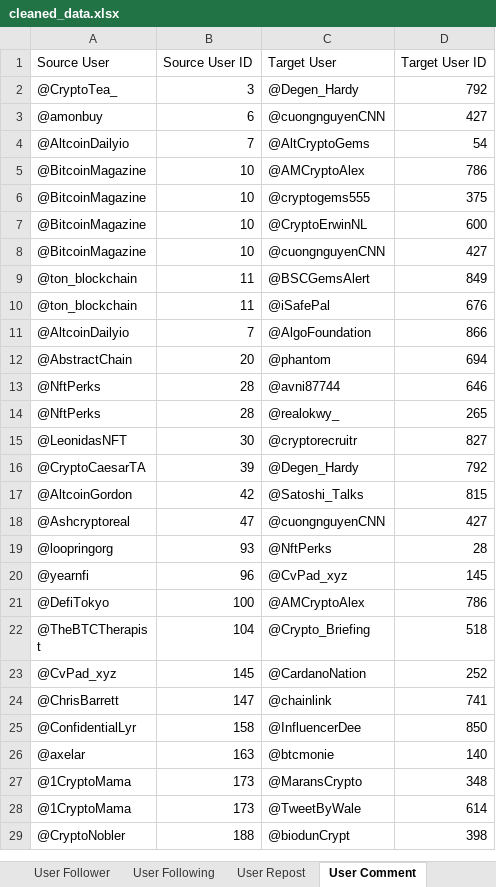
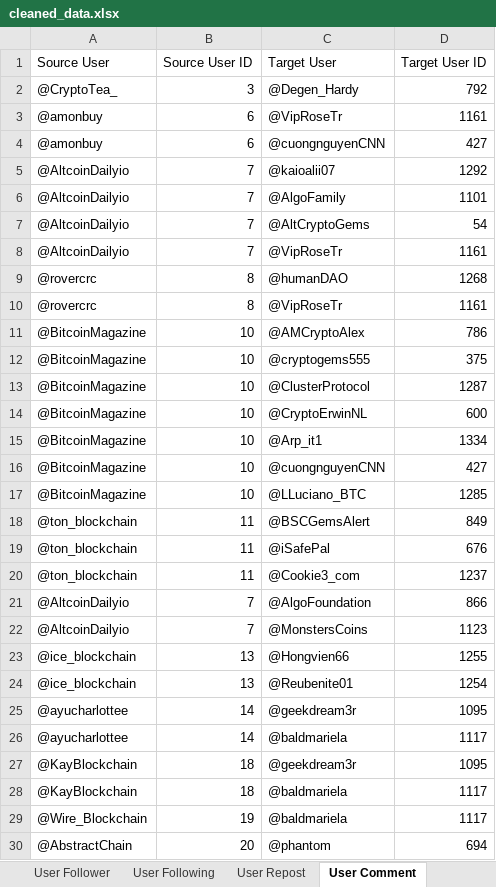
Before and after one commit to VietCH57/twitter-influencer-ranking, an Excel workbook: twitter-influencer-ranking/cleaned_data.xlsx, sheet User Comment, drawn as a sheet; only a part is shown; the shorter side is filled out with more unchanged rows; values as stored, in another font and other column widths than the file's, no borders; the diff covers the shown part only; the diff names each change by its address in the sheet, - before the commit and + after, or states it on an @@ line.

```diff
--- a/twitter-influencer-ranking/cleaned_data.xlsx (sheet User Comment)
+++ b/twitter-influencer-ranking/cleaned_data.xlsx (sheet User Comment)
+row 3: @amonbuy | 6 | @VipRoseTr | 1161
+row 5: @AltcoinDailyio | 7 | @kaioalii07 | 1292
+row 6: @AltcoinDailyio | 7 | @AlgoFamily | 1101
+row 8: @AltcoinDailyio | 7 | @VipRoseTr | 1161
+row 9: @rovercrc | 8 | @humanDAO | 1268
+row 10: @rovercrc | 8 | @VipRoseTr | 1161
+row 13: @BitcoinMagazine | 10 | @ClusterProtocol | 1287
+row 15: @BitcoinMagazine | 10 | @Arp_it1 | 1334
+row 17: @BitcoinMagazine | 10 | @LLuciano_BTC | 1285
+row 20: @ton_blockchain | 11 | @Cookie3_com | 1237
+row 22: @AltcoinDailyio | 7 | @MonstersCoins | 1123
+row 23: @ice_blockchain | 13 | @Hongvien66 | 1255
+row 24: @ice_blockchain | 13 | @Reubenite01 | 1254
+row 25: @ayucharlottee | 14 | @geekdream3r | 1095
+row 26: @ayucharlottee | 14 | @baldmariela | 1117
+row 27: @KayBlockchain | 18 | @geekdream3r | 1095
+row 28: @KayBlockchain | 18 | @baldmariela | 1117
+row 29: @Wire_Blockchain | 19 | @baldmariela | 1117
```
Also changed, not shown: 239 added rows elsewhere in this sheet, sheet User Following, sheet User Follower, sheet User, sheet User Repost, twitter-influencer-ranking/ranking_output.xlsx, 12 other files.
